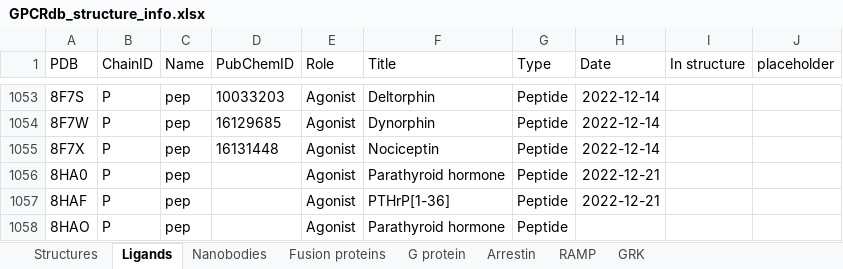
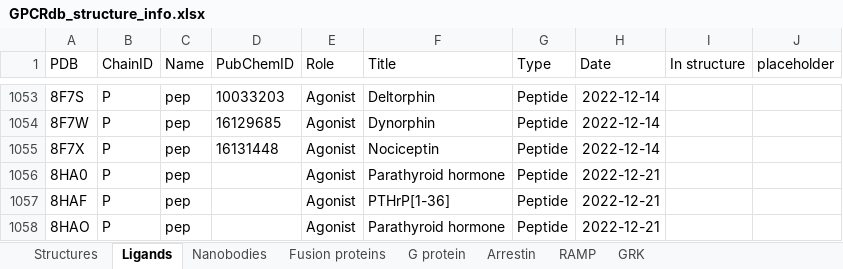
Before and after one commit to protwis/gpcrdb_data, an Excel workbook: structure_data/annotation/GPCRdb_structure_info.xlsx, sheet Ligands, drawn as a sheet; only a part is shown, gaps mark what is left out; values as stored, in another font and other column widths than the file's, no borders; conditional formats not drawn; the diff names each change by its address in the sheet, - before the commit and + after, or states it on an @@ line.

Commit message:
FIX: date formula updated

```diff
--- a/structure_data/annotation/GPCRdb_structure_info.xlsx (sheet Ligands)
+++ b/structure_data/annotation/GPCRdb_structure_info.xlsx (sheet Ligands)
-H1058 (Date): (empty)
+H1058 (Date): 2022-12-21
```
Also changed, not shown: sheet Nanobodies, sheet G protein, formulas that keep their value.
